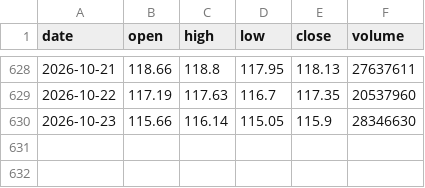
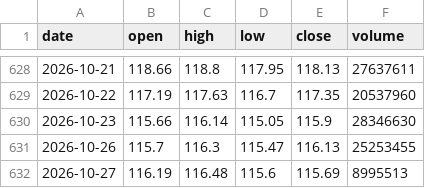
Before and after one commit to RPSCL/HNImanshu_value, a CSV file: etf_prices/raw/GOLDBEES.csv, drawn as a sheet; only a part is shown, gaps mark what is left out.

```diff
--- a/etf_prices/raw/GOLDBEES.csv
+++ b/etf_prices/raw/GOLDBEES.csv
@@ -630 +630,3 @@ date,open,high,low,close,volume
 2026-10-23,115.66,116.14,115.05,115.9,28346630
+2026-10-26,115.7,116.3,115.47,116.13,25253455
+2026-10-27,116.19,116.48,115.6,115.69,8995513
```
Also changed, not shown: etf_prices/raw/HNGSNGBEES.csv, etf_prices/raw/ITBEES.csv, 8 other files.
